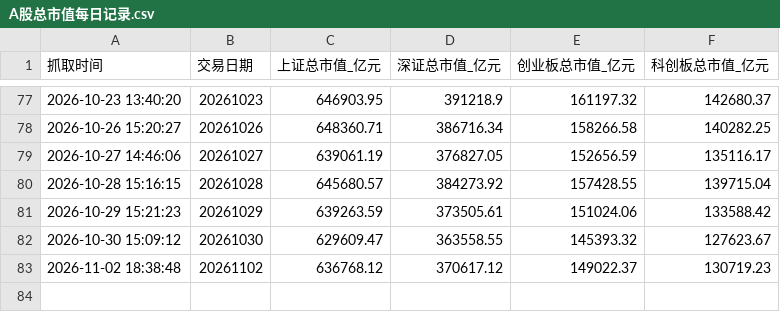
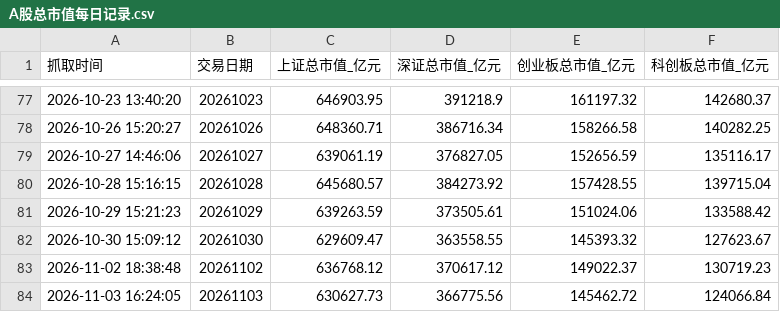
Before and after one commit to xiangjingjie94-commits/AStockMonitor, a CSV file: A股总市值每日记录.csv, drawn as a sheet; only a part is shown, gaps mark what is left out.

```diff
--- a/A股总市值每日记录.csv
+++ b/A股总市值每日记录.csv
@@ -83 +83,2 @@
 2026-11-02 18:38:48,20261102,636768.12,370617.12,149022.37,130719.23
+2026-11-03 16:24:05,20261103,630627.73,366775.56,145462.72,124066.84
```
